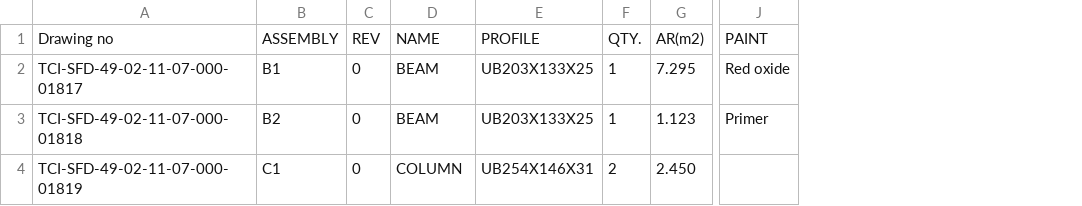
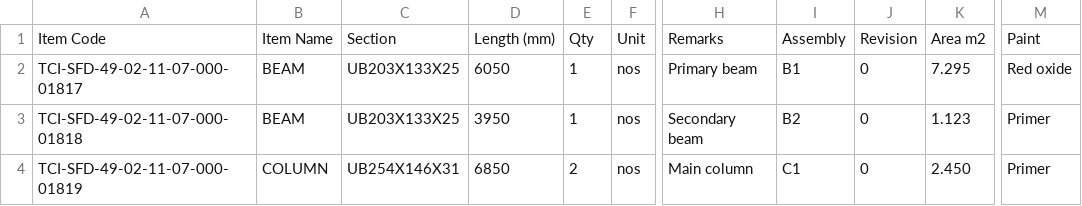
Before and after one commit to mangod12/industryERP, a CSV file: kumar_frontend/templates/production_tracking_tcil_template.csv, drawn as a sheet; only a part is shown, gaps mark what is left out; removed rows and columns are numbered as before the commit, all else as after; rows hold the shown columns only; the diff names each change by its address in the sheet, - before the commit and + after, or states it on an @@ line.

```diff
--- a/kumar_frontend/templates/production_tracking_tcil_template.csv
+++ b/kumar_frontend/templates/production_tracking_tcil_template.csv
-column B, rows 2-4: B1 | B2 | C1
-column C, rows 2-4: all 0
+column D, rows 2-4: 6050 | 3950 | 6850
-column G, rows 2-4: 7.295 | 1.123 | 2.450
+column F, rows 2-4: all nos
+column H, rows 2-4: Primary beam | Secondary beam | Main column
+column I, rows 2-4: B1 | B2 | C1
+column J, rows 2-4: all 0
+column K, rows 2-4: 7.295 | 1.123 | 2.450
-row 1: Drawing no | ASSEMBLY | REV | NAME | PROFILE | QTY. | AR(m2) | PAINT
+row 1: Item Code | Item Name | Section | Length (mm) | Qty | Unit | Remarks | Assembly | Revision | Area m2 | Paint
-M4: (empty)
+M4: Primer
```
Also changed, not shown: kumar_frontend/templates/assembly_list_template.csv, kumar_frontend/templates/assembly_part_list_template.csv, 3 other files.
